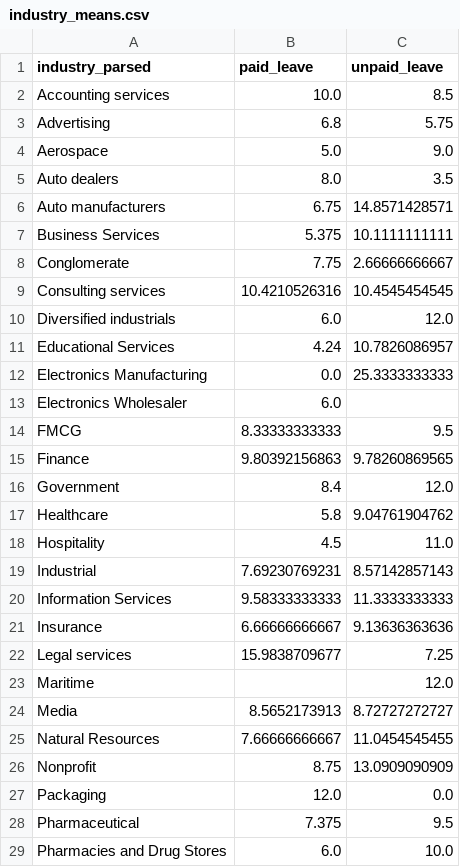
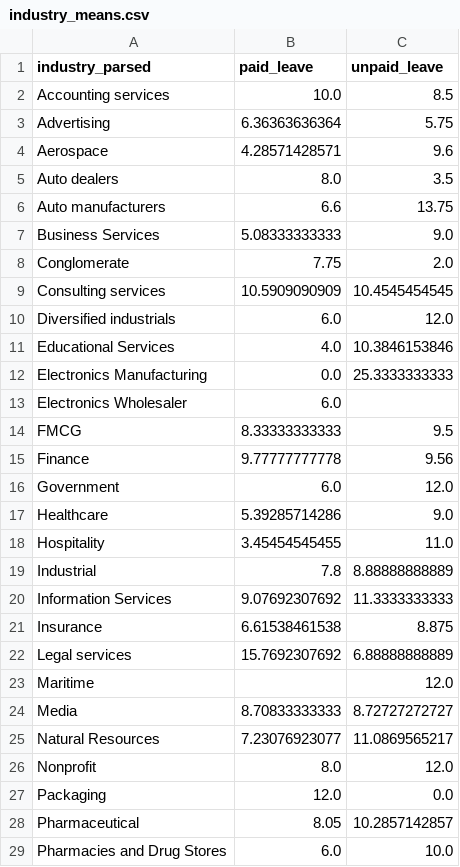
Before and after one commit to cgerson/maternity-leave, a CSV file: industry_means.csv, drawn as a sheet; only a part is shown; the diff covers the shown part only.

```diff
--- a/industry_means.csv
+++ b/industry_means.csv
@@ -2,11 +2,11 @@ industry_parsed,paid_leave,unpaid_leave
 Accounting services,10.0,8.5
-Advertising,6.8,5.75
-Aerospace,5.0,9.0
+Advertising,6.36363636364,5.75
+Aerospace,4.28571428571,9.6
 Auto dealers,8.0,3.5
-Auto manufacturers,6.75,14.8571428571
-Business Services,5.375,10.1111111111
-Conglomerate,7.75,2.66666666667
-Consulting services,10.4210526316,10.4545454545
+Auto manufacturers,6.6,13.75
+Business Services,5.08333333333,9.0
+Conglomerate,7.75,2.0
+Consulting services,10.5909090909,10.4545454545
 Diversified industrials,6.0,12.0
-Educational Services,4.24,10.7826086957
+Educational Services,4.0,10.3846153846
 Electronics Manufacturing,0.0,25.3333333333
@@ -14,16 +14,16 @@ Electronics Wholesaler,6.0,
 FMCG,8.33333333333,9.5
-Finance,9.80392156863,9.78260869565
-Government,8.4,12.0
-Healthcare,5.8,9.04761904762
-Hospitality,4.5,11.0
-Industrial,7.69230769231,8.57142857143
-Information Services,9.58333333333,11.3333333333
-Insurance,6.66666666667,9.13636363636
-Legal services,15.9838709677,7.25
+Finance,9.77777777778,9.56
+Government,6.0,12.0
+Healthcare,5.39285714286,9.0
+Hospitality,3.45454545455,11.0
+Industrial,7.8,8.88888888889
+Information Services,9.07692307692,11.3333333333
+Insurance,6.61538461538,8.875
+Legal services,15.7692307692,6.88888888889
 Maritime,,12.0
-Media,8.5652173913,8.72727272727
-Natural Resources,7.66666666667,11.0454545455
-Nonprofit,8.75,13.0909090909
+Media,8.70833333333,8.72727272727
+Natural Resources,7.23076923077,11.0869565217
+Nonprofit,8.0,12.0
 Packaging,12.0,0.0
-Pharmaceutical,7.375,9.5
+Pharmaceutical,8.05,10.2857142857
 Pharmacies and Drug Stores,6.0,10.0
```
Also changed, not shown: 2 added rows and 8 edited cells elsewhere in this file, industry_means_counts.csv, 1 other file.
